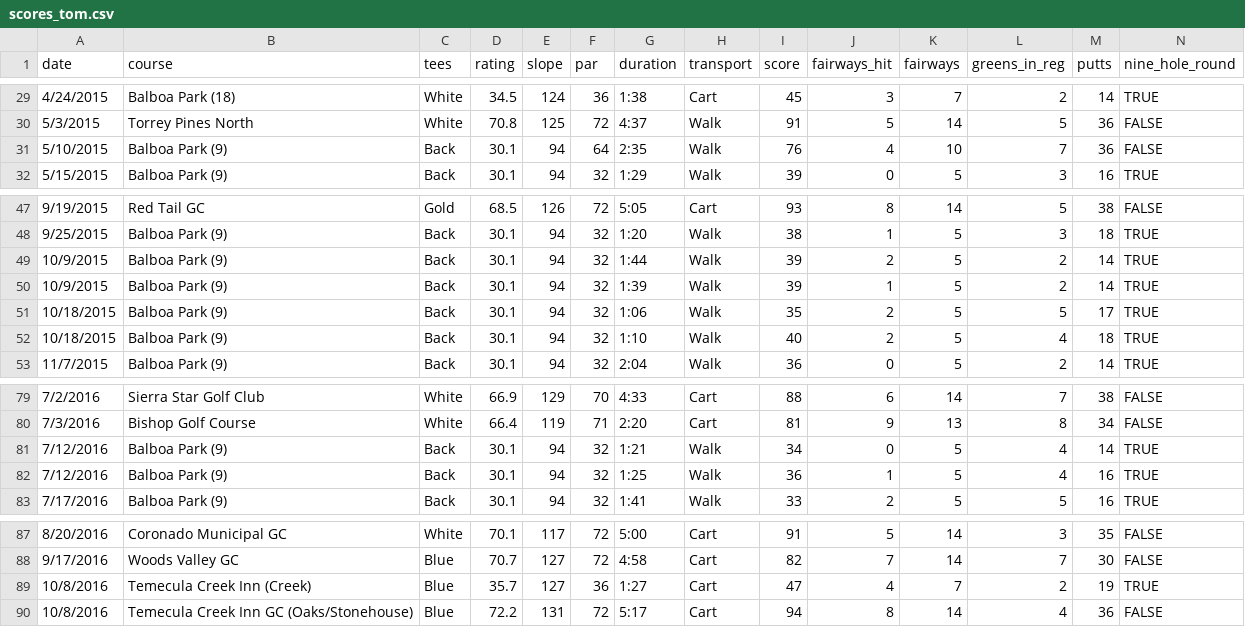
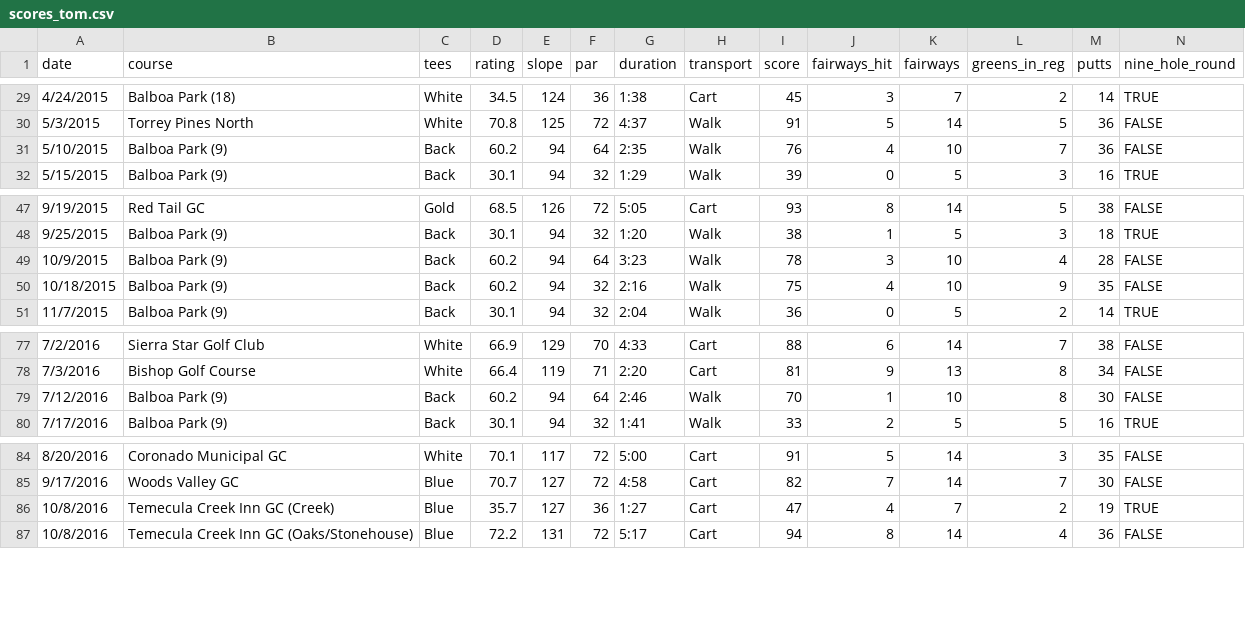
Before and after one commit to TK2575/golf-stats, a CSV file: src/main/resources/data/simple/scores_tom.csv, drawn as a sheet; only a part is shown, gaps mark what is left out; removed rows and columns are numbered as before the commit, all else as after; rows hold the shown columns only; the diff names each change by its address in the sheet, - before the commit and + after, or states it on an @@ line.

Commit message:
Combine a few more nine hole scores to eighteen holes

```diff
--- a/src/main/resources/data/simple/scores_tom.csv
+++ b/src/main/resources/data/simple/scores_tom.csv
-D31 (rating): 30.1
+D31 (rating): 60.2
-row 49: 10/9/2015 | Balboa Park (9) | Back | 30.1 | 94 | 32 | 1:44 | Walk | 39 | 2 | 5 | 2 | 14 | TRUE
-D49:D50 (rating): 30.1
+D49:D50 (rating): 60.2
-F49 (par): 32
+F49 (par): 64
-G49 (duration): 1:39
+G49 (duration): 3:23
-I49 (score): 39
+I49 (score): 78
-J49 (fairways_hit): 1
+J49 (fairways_hit): 3
-K49:K50 (fairways): 5
+K49:K50 (fairways): 10
-L49 (greens_in_reg): 2
+L49 (greens_in_reg): 4
-M49 (putts): 14
+M49 (putts): 28
-N49:N50 (nine_hole_round): TRUE
+N49:N50 (nine_hole_round): FALSE
-G50 (duration): 1:06
+G50 (duration): 2:16
-I50 (score): 35
+I50 (score): 75
-J50 (fairways_hit): 2
+J50 (fairways_hit): 4
-L50 (greens_in_reg): 5
+L50 (greens_in_reg): 9
-M50 (putts): 17
+M50 (putts): 35
-row 52: 10/18/2015 | Balboa Park (9) | Back | 30.1 | 94 | 32 | 1:10 | Walk | 40 | 2 | 5 | 4 | 18 | TRUE
-row 81: 7/12/2016 | Balboa Park (9) | Back | 30.1 | 94 | 32 | 1:21 | Walk | 34 | 0 | 5 | 4 | 14 | TRUE
-D79 (rating): 30.1
+D79 (rating): 60.2
-F79 (par): 32
+F79 (par): 64
-G79 (duration): 1:25
+G79 (duration): 2:46
-I79 (score): 36
+I79 (score): 70
-K79 (fairways): 5
+K79 (fairways): 10
-L79 (greens_in_reg): 4
+L79 (greens_in_reg): 8
-M79 (putts): 16
+M79 (putts): 30
-N79 (nine_hole_round): TRUE
+N79 (nine_hole_round): FALSE
-B86 (course): Temecula Creek Inn (Creek)
+B86 (course): Temecula Creek Inn GC (Creek)
```
Also changed, not shown: 1 other file.
